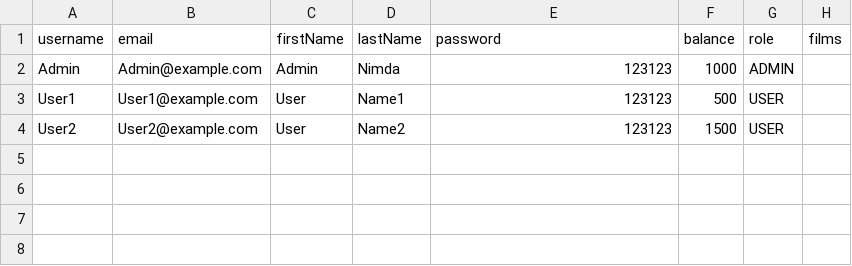
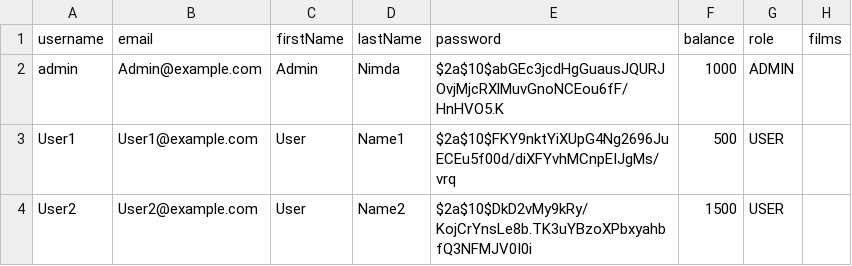
Before and after one commit to ValentinoTriadi/Labpro-Seleksi-3-NestJS, a CSV file: prisma/seed/user.csv, drawn as a sheet.

Commit message:
feat: prisma seed and migrate

```diff
--- a/prisma/seed/user.csv
+++ b/prisma/seed/user.csv
@@ -1,4 +1,4 @@
 username;email;firstName;lastName;password;balance;role;films
-Admin;Admin@example.com;Admin;Nimda;123123;1000;ADMIN;
-User1;User1@example.com;User;Name1;123123;500;USER;
-User2;User2@example.com;User;Name2;123123;1500;USER;
+admin;Admin@example.com;Admin;Nimda;$2a$10$abGEc3jcdHgGuausJQURJOvjMjcRXlMuvGnoNCEou6fF/HnHVO5.K;1000;ADMIN;
+User1;User1@example.com;User;Name1;$2a$10$FKY9nktYiXUpG4Ng2696JuECEu5f00d/diXFYvhMCnpEIJgMs/vrq;500;USER;
+User2;User2@example.com;User;Name2;$2a$10$DkD2vMy9kRy/KojCrYnsLe8b.TK3uYBzoXPbxyahbfQ3NFMJV0I0i;1500;USER;
```
Also changed, not shown: 3 other files.
